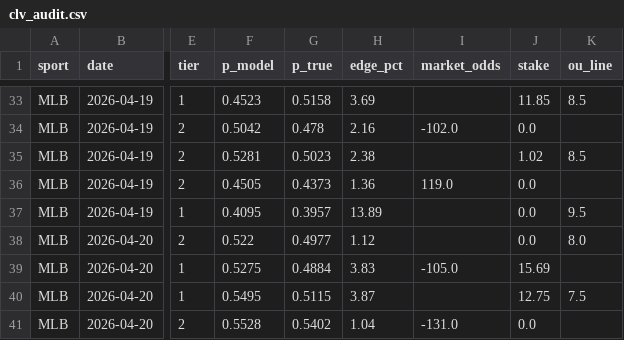
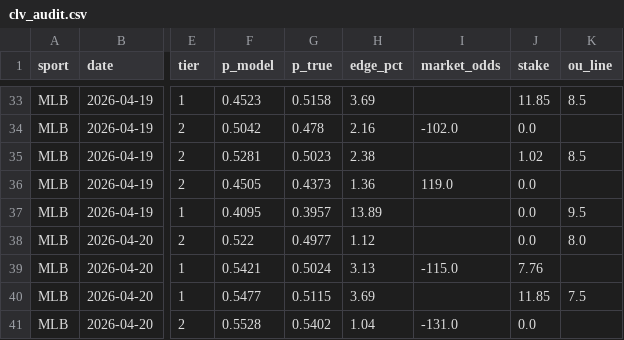
Before and after one commit to dgarcia2424/wizard-picks, a CSV file: clv_audit.csv, drawn as a sheet; only a part is shown, gaps mark what is left out; the diff names each change by its address in the sheet, - before the commit and + after, or states it on an @@ line.

```diff
--- a/clv_audit.csv
+++ b/clv_audit.csv
-F39 (p_model): 0.5275
+F39 (p_model): 0.5421
-G39 (p_true): 0.4884
+G39 (p_true): 0.5024
-H39 (edge_pct): 3.83
+H39 (edge_pct): 3.13
-I39 (market_odds): -105.0
+I39 (market_odds): -115.0
-J39 (stake): 15.69
+J39 (stake): 7.76
-F40 (p_model): 0.5495
+F40 (p_model): 0.5477
-H40 (edge_pct): 3.87
+H40 (edge_pct): 3.69
-J40 (stake): 12.75
+J40 (stake): 11.85
```
Also changed, not shown: daily_cards/daily_card_2026-04-20.csv, 5 other files.
